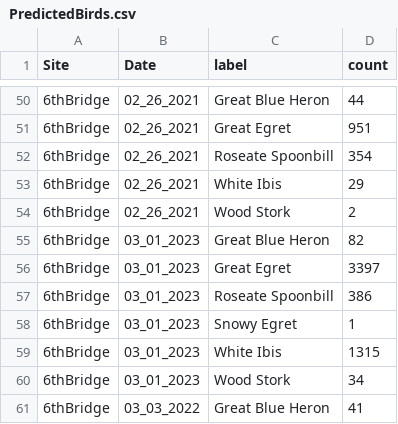
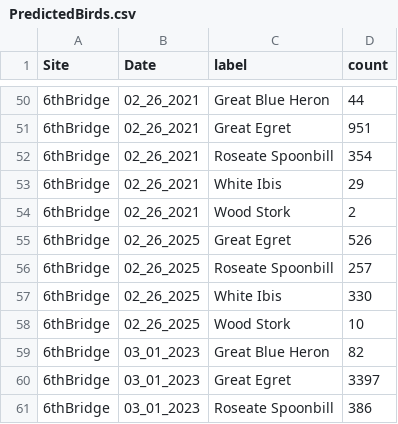
Before and after one commit to weecology/everwatch-predictions, a CSV file: PredictedBirds.csv, drawn as a sheet; only a part is shown, gaps mark what is left out; the shorter side is filled out with more unchanged rows; the diff covers the shown part only; the diff names each change by its address in the sheet, - before the commit and + after, or states it on an @@ line.

```diff
--- a/PredictedBirds.csv
+++ b/PredictedBirds.csv
+row 55: 6thBridge | 02_26_2025 | Great Egret | 526
+row 56: 6thBridge | 02_26_2025 | Roseate Spoonbill | 257
+row 57: 6thBridge | 02_26_2025 | White Ibis | 330
+row 58: 6thBridge | 02_26_2025 | Wood Stork | 10
```
Also changed, not shown: 26 removed rows elsewhere in this file, 1 other file.
